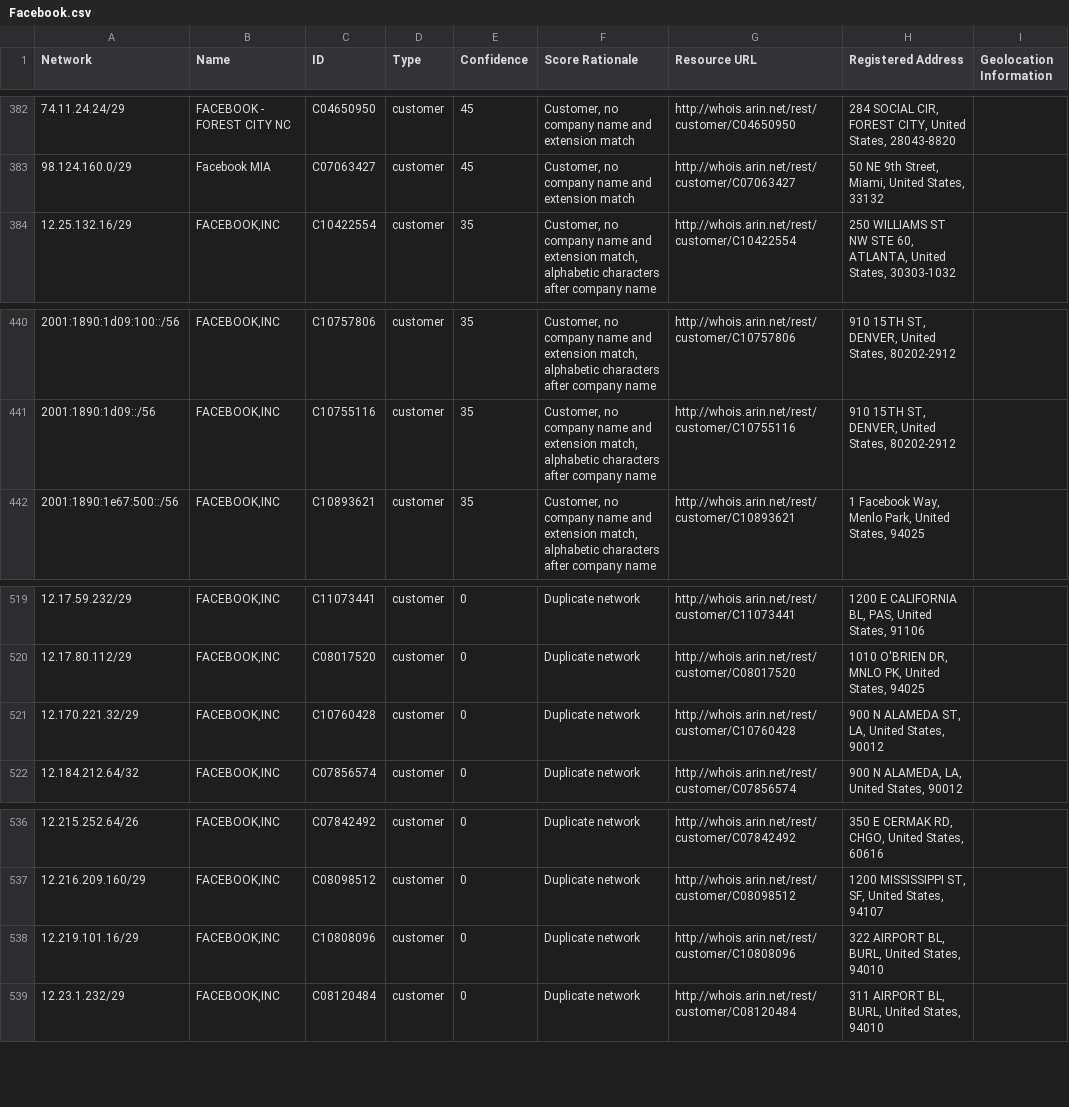
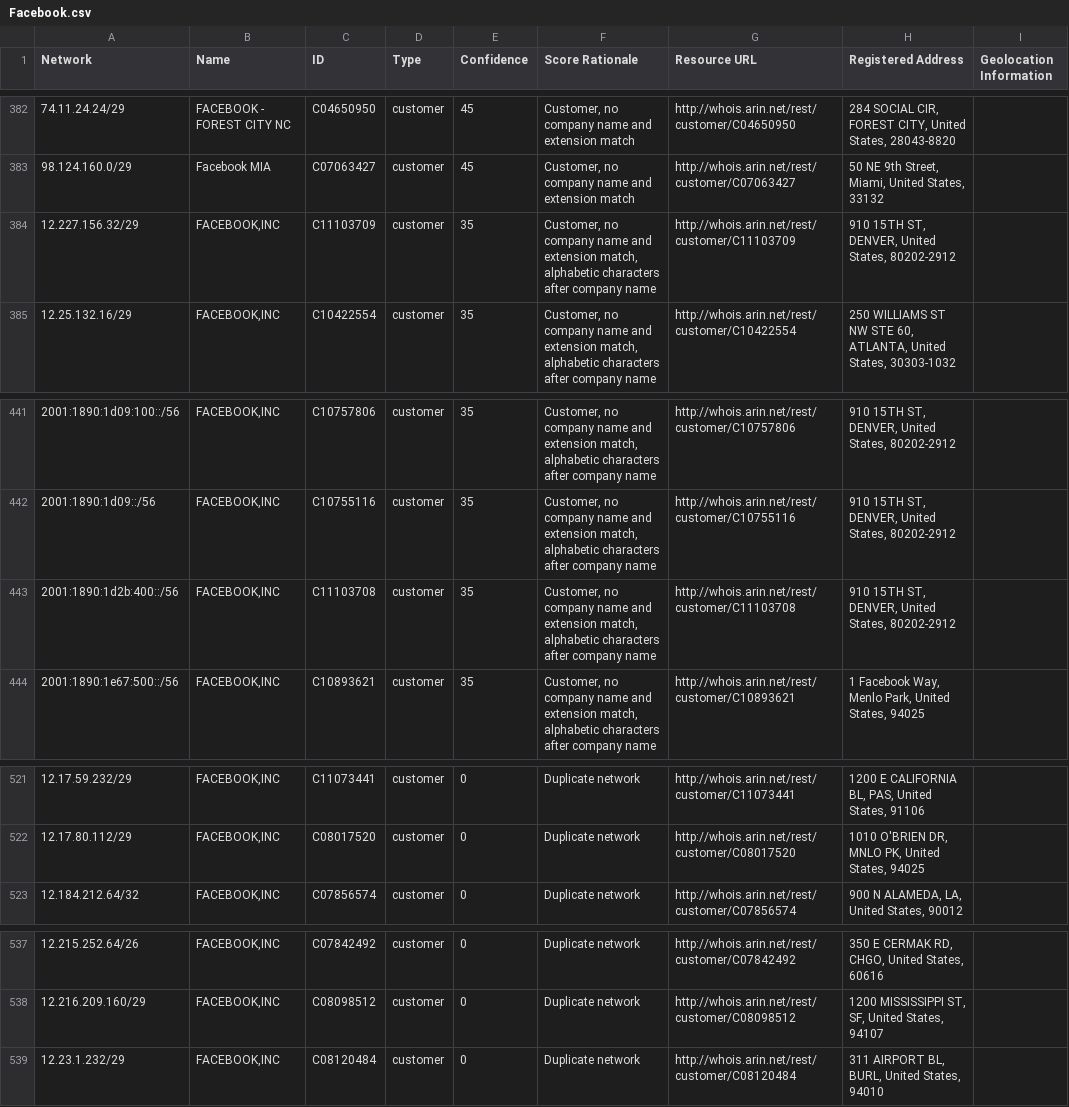
Before and after one commit to venkataramanab/NetblockTool, a CSV file: data/Facebook.csv, drawn as a sheet; only a part is shown, gaps mark what is left out; removed rows and columns are numbered as before the commit, all else as after; the diff names each change by its address in the sheet, - before the commit and + after, or states it on an @@ line.

```diff
--- a/data/Facebook.csv
+++ b/data/Facebook.csv
+row 384: 12.227.156.32/29 | FACEBOOK,INC | C11103709 | customer | 35 | Customer, no company name and extension match, alphabetic characters after company name | http://whois.arin.net/rest/customer/C11103709 | 910 15TH ST, DENVER, United States, 80202-2912
+row 443: 2001:1890:1d2b:400::/56 | FACEBOOK,INC | C11103708 | customer | 35 | Customer, no company name and extension match, alphabetic characters after company name | http://whois.arin.net/rest/customer/C11103708 | 910 15TH ST, DENVER, United States, 80202-2912
-row 521: 12.170.221.32/29 | FACEBOOK,INC | C10760428 | customer | 0 | Duplicate network | http://whois.arin.net/rest/customer/C10760428 | 900 N ALAMEDA ST, LA, United States, 90012
-row 538: 12.219.101.16/29 | FACEBOOK,INC | C10808096 | customer | 0 | Duplicate network | http://whois.arin.net/rest/customer/C10808096 | 322 AIRPORT BL, BURL, United States, 94010
```
